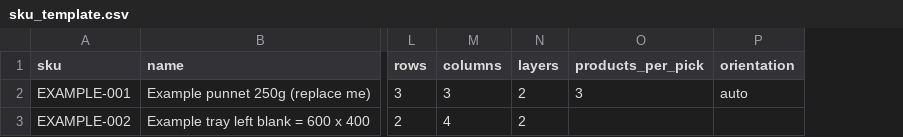
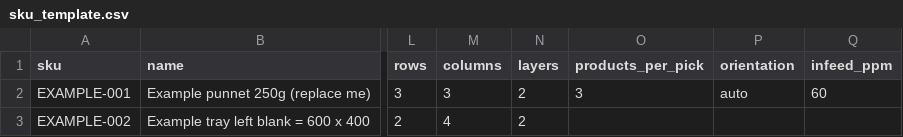
Before and after one commit to chrishamblin489/logfather, a CSV file: simulator/skus/sku_template.csv, drawn as a sheet; only a part is shown, gaps mark what is left out; the diff names each change by its address in the sheet, - before the commit and + after, or states it on an @@ line.

```diff
--- a/simulator/skus/sku_template.csv
+++ b/simulator/skus/sku_template.csv
+column Q (infeed_ppm), row 2: 60
```
Also changed, not shown: 4 other files.
